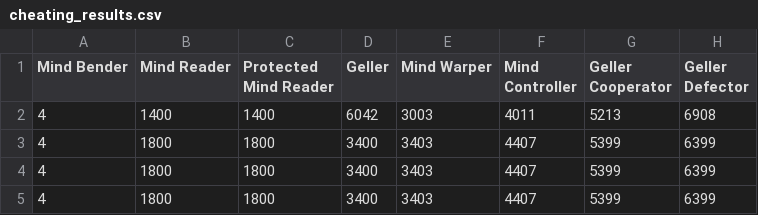
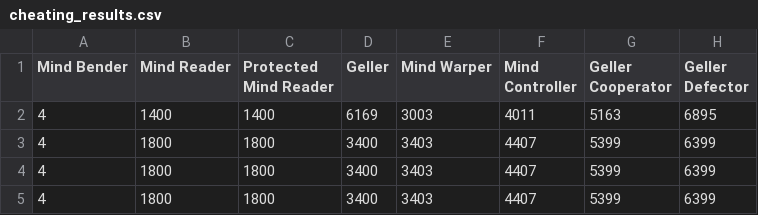
Before and after one commit to Axelrod-Python/Axelrod, a CSV file: cheating_results.csv, drawn as a sheet; only a part is shown.

```diff
--- a/cheating_results.csv
+++ b/cheating_results.csv
@@ -1,3 +1,3 @@
 Mind Bender, Mind Reader, Protected Mind Reader, Geller, Mind Warper, Mind Controller, Geller Cooperator, Geller Defector
-4, 1400, 1400, 6042, 3003, 4011, 5213, 6908
+4, 1400, 1400, 6169, 3003, 4011, 5163, 6895
 4, 1800, 1800, 3400, 3403, 4407, 5399, 6399
```
Also changed, not shown: all_results.csv, results.csv, 5 other files.
